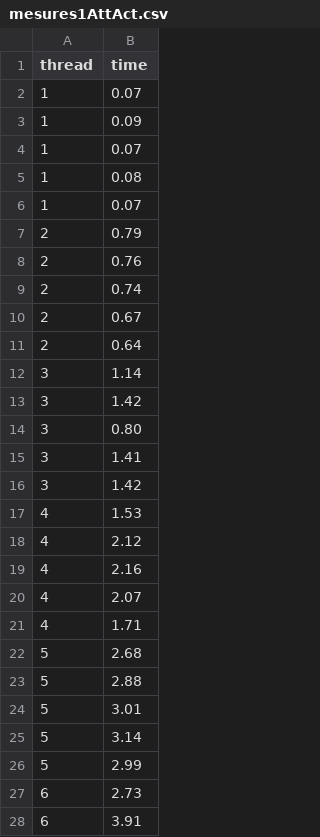
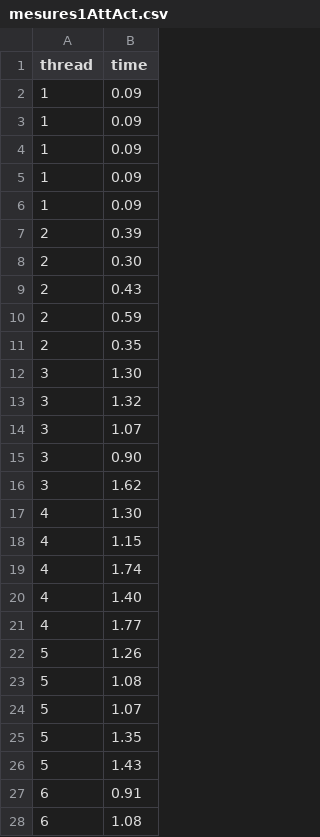
Before and after one commit to maximevolders/Syst-info-P1, a CSV file: mesures1AttAct.csv, drawn as a sheet; only a part is shown; the diff covers the shown part only.

Commit message:
Mesures

```diff
--- a/mesures1AttAct.csv
+++ b/mesures1AttAct.csv
@@ -1,28 +1,28 @@
 thread,time
-1,0.07
 1,0.09
-1,0.07
-1,0.08
-1,0.07
-2,0.79
-2,0.76
-2,0.74
-2,0.67
-2,0.64
-3,1.14
-3,1.42
-3,0.80
-3,1.41
-3,1.42
-4,1.53
-4,2.12
-4,2.16
-4,2.07
-4,1.71
-5,2.68
-5,2.88
-5,3.01
-5,3.14
-5,2.99
-6,2.73
-6,3.91
+1,0.09
+1,0.09
+1,0.09
+1,0.09
+2,0.39
+2,0.30
+2,0.43
+2,0.59
+2,0.35
+3,1.30
+3,1.32
+3,1.07
+3,0.90
+3,1.62
+4,1.30
+4,1.15
+4,1.74
+4,1.40
+4,1.77
+5,1.26
+5,1.08
+5,1.07
+5,1.35
+5,1.43
+6,0.91
+6,1.08
```
Also changed, not shown: 13 edited cells elsewhere in this file, 4 other files.
